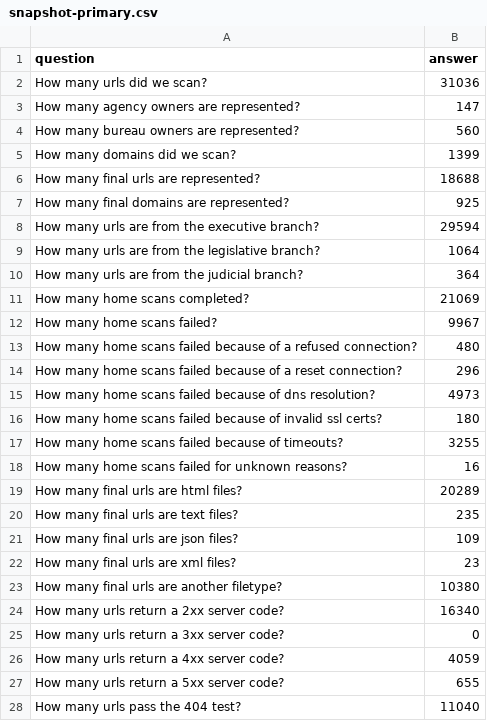
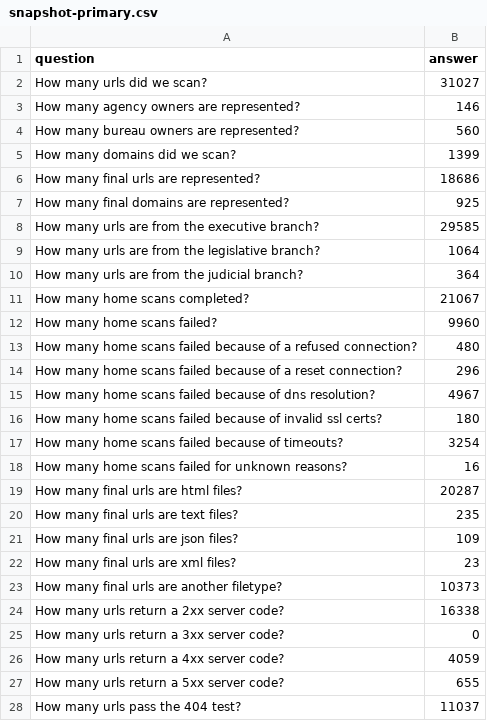
Before and after one commit to arpitjain099/site-scanning-analysis, a CSV file: reports/snapshot-primary.csv, drawn as a sheet; only a part is shown; the diff covers the shown part only.

```diff
--- a/reports/snapshot-primary.csv
+++ b/reports/snapshot-primary.csv
@@ -1,20 +1,20 @@
 question,answer
-How many urls did we scan?,31036
-How many agency owners are represented?,147
+How many urls did we scan?,31027
+How many agency owners are represented?,146
 How many bureau owners are represented?,560
 How many domains did we scan?,1399
-How many final urls are represented?,18688
+How many final urls are represented?,18686
 How many final domains are represented?,925
-How many urls are from the executive branch?,29594
+How many urls are from the executive branch?,29585
 How many urls are from the legislative branch?,1064
 How many urls are from the judicial branch?,364
-How many home scans completed?,21069
-How many home scans failed?,9967
+How many home scans completed?,21067
+How many home scans failed?,9960
 How many home scans failed because of a refused connection?,480
 How many home scans failed because of a reset connection?,296
-How many home scans failed because of dns resolution?,4973
+How many home scans failed because of dns resolution?,4967
 How many home scans failed because of invalid ssl certs?,180
-How many home scans failed because of timeouts?,3255
+How many home scans failed because of timeouts?,3254
 How many home scans failed for unknown reasons?,16
-How many final urls are html files?,20289
+How many final urls are html files?,20287
 How many final urls are text files?,235
@@ -22,4 +22,4 @@ How many final urls are json files?,109
 How many final urls are xml files?,23
-How many final urls are another filetype?,10380
-How many urls return a 2xx server code?,16340
+How many final urls are another filetype?,10373
+How many urls return a 2xx server code?,16338
 How many urls return a 3xx server code?,0
@@ -27,2 +27,2 @@ How many urls return a 4xx server code?,4059
 How many urls return a 5xx server code?,655
-How many urls pass the 404 test?,11040
+How many urls pass the 404 test?,11037
```
Also changed, not shown: 24 edited cells elsewhere in this file, reports/standards-bureau.csv, reports/standards.csv, 3 other files.
